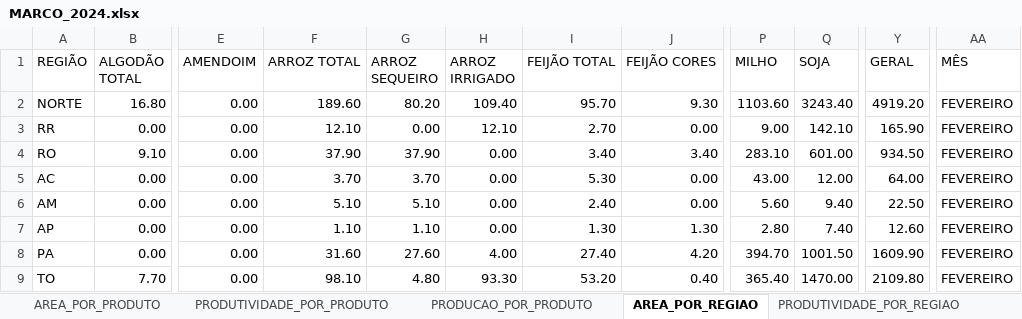
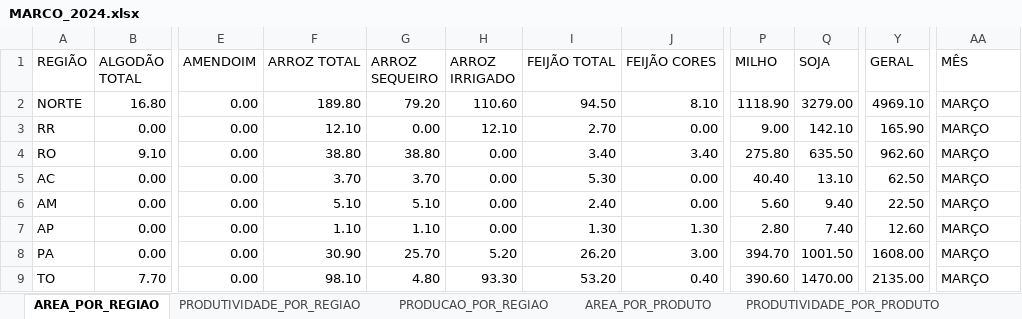
Before and after one commit to FlyingCheburek/Projeto-Painel-de-BI-Dados-Agricolas, an Excel workbook: Base de Dados/Dados Tratados/MARCO_2024.xlsx, sheet AREA_POR_REGIAO, drawn as a sheet; only a part is shown, gaps mark what is left out; values as stored, in another font and other column widths than the file's, no borders; table styles not drawn; the diff covers the shown part only; the diff names each change by its address in the sheet, - before the commit and + after, or states it on an @@ line.

Commit message:
feat: tratamento MARÇO 2024

```diff
--- a/Base de Dados/Dados Tratados/MARCO_2024.xlsx (sheet AREA_POR_REGIAO)
+++ b/Base de Dados/Dados Tratados/MARCO_2024.xlsx (sheet AREA_POR_REGIAO)
@@ sheet tab order changed: AREA_POR_REGIAO | PRODUTIVIDADE_POR_REGIAO | PRODUCAO_POR_REGIAO | AREA_POR_PRODUTO | PRODUTIVIDADE_POR_PRODUTO @@
-F2 (ARROZ TOTAL): 189.60
+F2 (ARROZ TOTAL): 189.80
-G2 (ARROZ SEQUEIRO): 80.20
+G2 (ARROZ SEQUEIRO): 79.20
-H2 (ARROZ IRRIGADO): 109.40
+H2 (ARROZ IRRIGADO): 110.60
-I2 (FEIJÃO TOTAL): 95.70
+I2 (FEIJÃO TOTAL): 94.50
-J2 (FEIJÃO CORES): 9.30
+J2 (FEIJÃO CORES): 8.10
-P2 (MILHO): 1103.60
+P2 (MILHO): 1118.90
-Q2 (SOJA): 3243.40
+Q2 (SOJA): 3279.00
-Y2 (GERAL): 4919.20
+Y2 (GERAL): 4969.10
-AA2:AA9 (MÊS): FEVEREIRO
+AA2:AA9 (MÊS): MARÇO
-F4 (ARROZ TOTAL): 37.90
+F4 (ARROZ TOTAL): 38.80
-G4 (ARROZ SEQUEIRO): 37.90
+G4 (ARROZ SEQUEIRO): 38.80
-P4 (MILHO): 283.10
+P4 (MILHO): 275.80
-Q4 (SOJA): 601.00
+Q4 (SOJA): 635.50
-Y4 (GERAL): 934.50
+Y4 (GERAL): 962.60
-P5 (MILHO): 43.00
+P5 (MILHO): 40.40
-Q5 (SOJA): 12.00
+Q5 (SOJA): 13.10
-Y5 (GERAL): 64.00
+Y5 (GERAL): 62.50
-F8 (ARROZ TOTAL): 31.60
+F8 (ARROZ TOTAL): 30.90
-G8 (ARROZ SEQUEIRO): 27.60
+G8 (ARROZ SEQUEIRO): 25.70
-H8 (ARROZ IRRIGADO): 4.00
+H8 (ARROZ IRRIGADO): 5.20
-I8 (FEIJÃO TOTAL): 27.40
+I8 (FEIJÃO TOTAL): 26.20
-J8 (FEIJÃO CORES): 4.20
+J8 (FEIJÃO CORES): 3.00
-Y8 (GERAL): 1609.90
+Y8 (GERAL): 1608.00
-P9 (MILHO): 365.40
+P9 (MILHO): 390.60
-Y9 (GERAL): 2109.80
+Y9 (GERAL): 2135.00
```
Also changed, not shown: 232 edited cells elsewhere in this sheet, sheet PRODUCAO_POR_REGIAO, sheet PRODUCAO_POR_PRODUTO, sheet PRODUTIVIDADE_POR_REGIAO, sheet AREA_POR_PRODUTO, sheet PRODUTIVIDADE_POR_PRODUTO.
